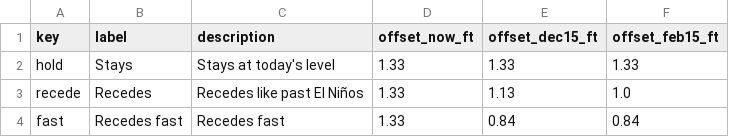
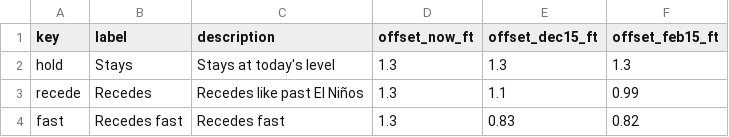
Before and after one commit to kevinkeet/frontpage, a CSV file: capitola/data/offsets.csv, drawn as a sheet.

```diff
--- a/capitola/data/offsets.csv
+++ b/capitola/data/offsets.csv
@@ -1,4 +1,4 @@
 key,label,description,offset_now_ft,offset_dec15_ft,offset_feb15_ft
-hold,Stays,Stays at today's level,1.33,1.33,1.33
-recede,Recedes,Recedes like past El Niños,1.33,1.13,1.0
-fast,Recedes fast,Recedes fast,1.33,0.84,0.84
+hold,Stays,Stays at today's level,1.3,1.3,1.3
+recede,Recedes,Recedes like past El Niños,1.3,1.1,0.99
+fast,Recedes fast,Recedes fast,1.3,0.83,0.82
```
Also changed, not shown: capitola/data/creek_forecast.csv, capitola/data/forecast_hourly.csv, 7 other files.
